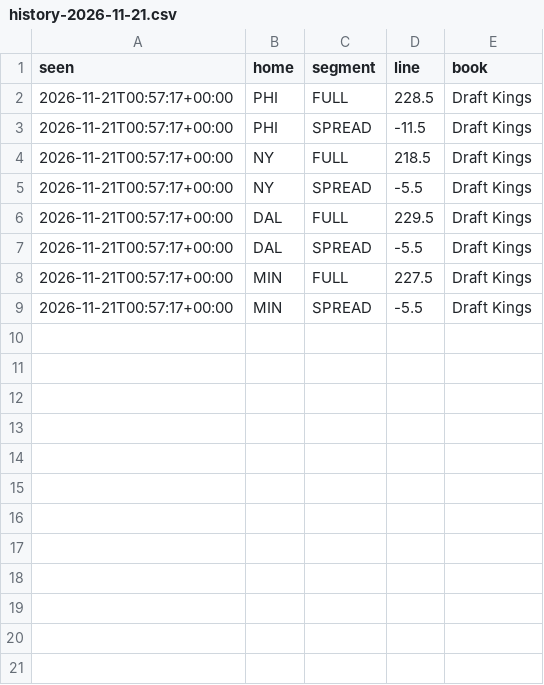
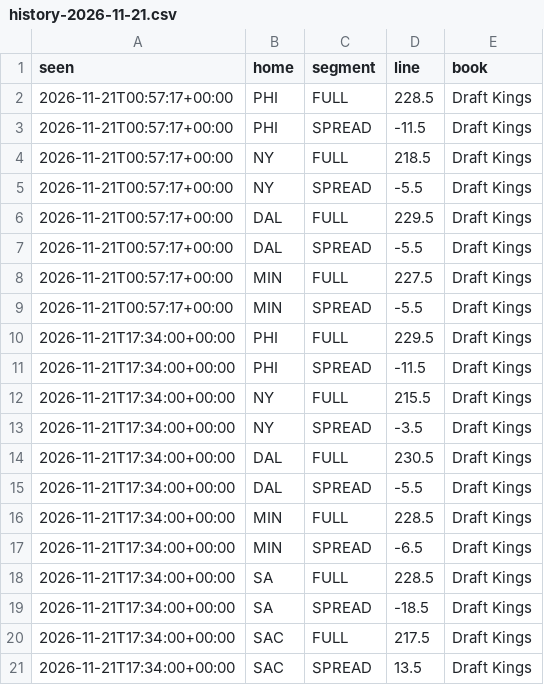
Before and after one commit to zackh608/signal-report, a CSV file: data/nba/lines/history-2026-11-21.csv, drawn as a sheet; the diff names each change by its address in the sheet, - before the commit and + after, or states it on an @@ line.

Commit message:
nba: data through 2026-11-21

```diff
--- a/data/nba/lines/history-2026-11-21.csv
+++ b/data/nba/lines/history-2026-11-21.csv
+row 10: 2026-11-21T17:34:00+00:00 | PHI | FULL | 229.5 | Draft Kings
+row 11: 2026-11-21T17:34:00+00:00 | PHI | SPREAD | -11.5 | Draft Kings
+row 12: 2026-11-21T17:34:00+00:00 | NY | FULL | 215.5 | Draft Kings
+row 13: 2026-11-21T17:34:00+00:00 | NY | SPREAD | -3.5 | Draft Kings
+row 14: 2026-11-21T17:34:00+00:00 | DAL | FULL | 230.5 | Draft Kings
+row 15: 2026-11-21T17:34:00+00:00 | DAL | SPREAD | -5.5 | Draft Kings
+row 16: 2026-11-21T17:34:00+00:00 | MIN | FULL | 228.5 | Draft Kings
+row 17: 2026-11-21T17:34:00+00:00 | MIN | SPREAD | -6.5 | Draft Kings
+row 18: 2026-11-21T17:34:00+00:00 | SA | FULL | 228.5 | Draft Kings
+row 19: 2026-11-21T17:34:00+00:00 | SA | SPREAD | -18.5 | Draft Kings
+row 20: 2026-11-21T17:34:00+00:00 | SAC | FULL | 217.5 | Draft Kings
+row 21: 2026-11-21T17:34:00+00:00 | SAC | SPREAD | 13.5 | Draft Kings
```
Also changed, not shown: context/player_baselines.csv, context/team_board.csv, 14 other files.
